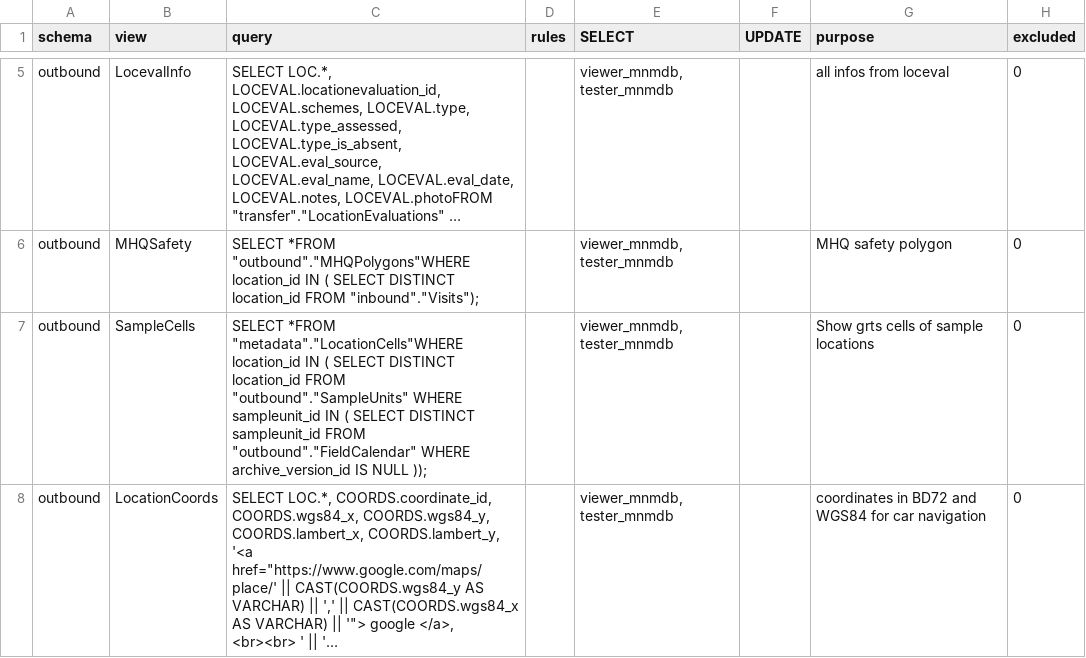
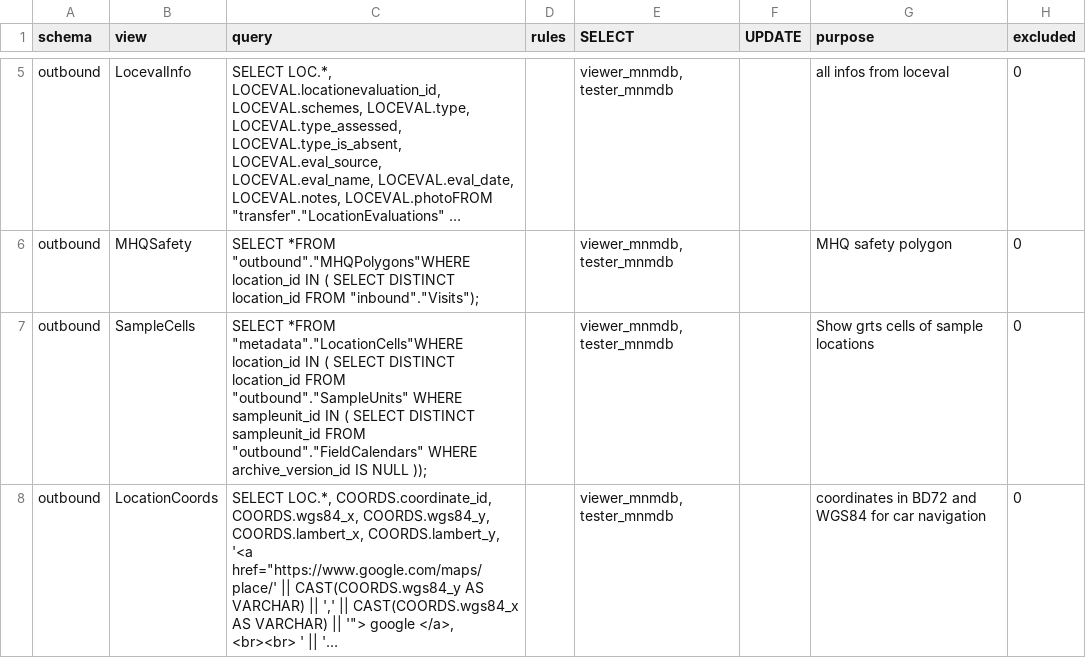
Before and after one commit to inbo/n2khab-mne-monitoring, a CSV file: 900_database_organization/mnmsurfdb_dev_structure/VIEWS.csv, drawn as a sheet; only a part is shown, gaps mark what is left out; long unchanged cells end in …; the diff names each change by its address in the sheet, - before the commit and + after, or states it on an @@ line.

```diff
--- a/900_database_organization/mnmsurfdb_dev_structure/VIEWS.csv
+++ b/900_database_organization/mnmsurfdb_dev_structure/VIEWS.csv
-C7 (query): …sampleunit_id FROM "outbound"."FieldCalendar" WHERE archive_version_id…
+C7 (query): …sampleunit_id FROM "outbound"."FieldCalendars" WHERE archive_version_id…
```
Also changed, not shown: 900_database_organization/mnmsurfdb_dev_structure/EXPOST.csv, 900_database_organization/mnmsurfdb_dev_structure/GeoObservations.csv, 8 other files.
